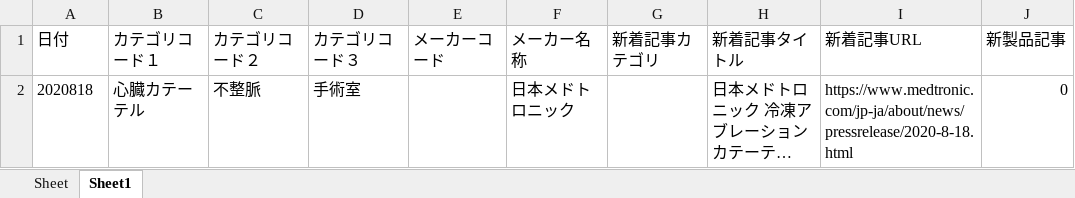
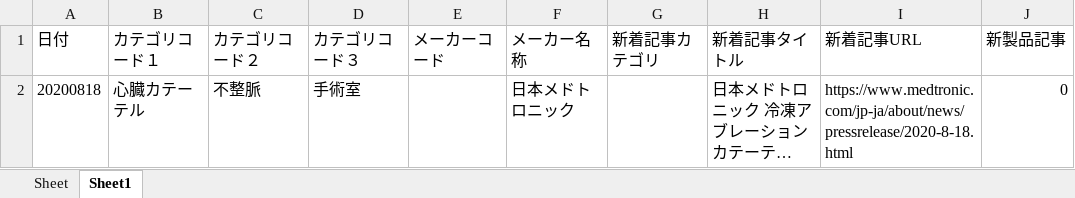
Before and after one commit to koito19960406/HITOTSU, an Excel workbook: Scraping/Medtronic/Medtronic.xlsx, sheet Sheet1, drawn as a sheet; long unchanged cells end in …; values as stored, in another font and other column widths than the file's, no borders; the diff names each change by its address in the sheet, - before the commit and + after, or states it on an @@ line.

```diff
--- a/Scraping/Medtronic/Medtronic.xlsx (sheet Sheet1)
+++ b/Scraping/Medtronic/Medtronic.xlsx (sheet Sheet1)
-A2 (日付): 2020818
+A2 (日付): 20200818
```
Also changed, not shown: Scraping/Nihonkoden/Nihonkoden.xlsx, Scraping/Nipro/Nipro.xlsx, 12 other files.
